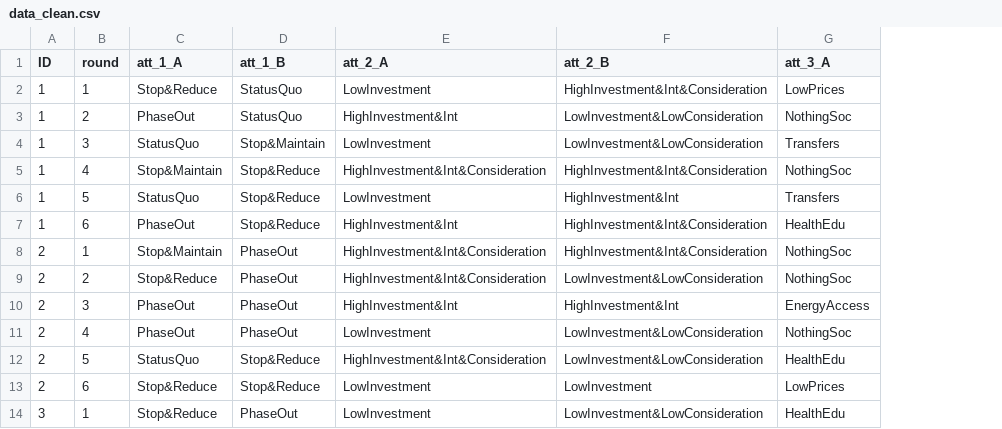
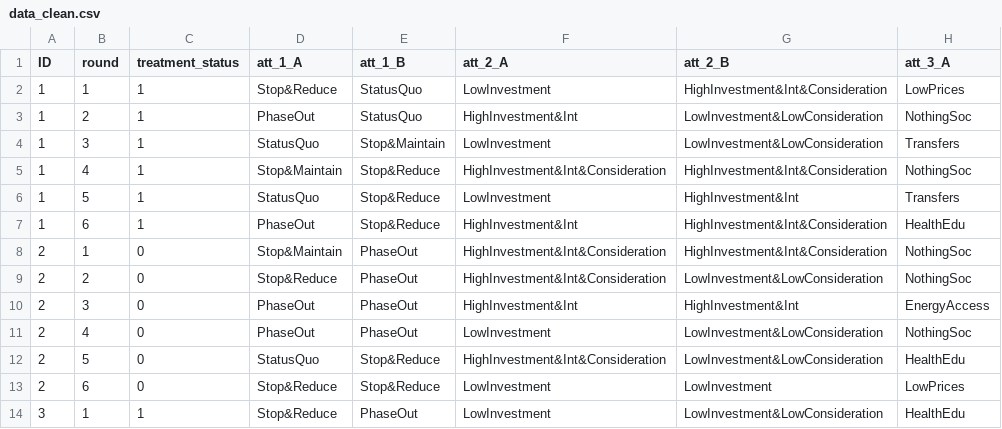
Before and after one commit to sjurlne/Attitudes-Towards-Just-Energy-Transition-Initiatives, a CSV file: out/data/data_clean.csv, drawn as a sheet; only a part is shown; the diff names each change by its address in the sheet, - before the commit and + after, or states it on an @@ line.

```diff
--- a/out/data/data_clean.csv
+++ b/out/data/data_clean.csv
+column C (treatment_status), rows 2-14: 1 | 1 | 1 | 1 | 1 | 1 | 0 | 0 | 0 | 0 | 0 | 0 | 1
```
Also changed, not shown: out/data/data_regression.csv, 12 other files.
